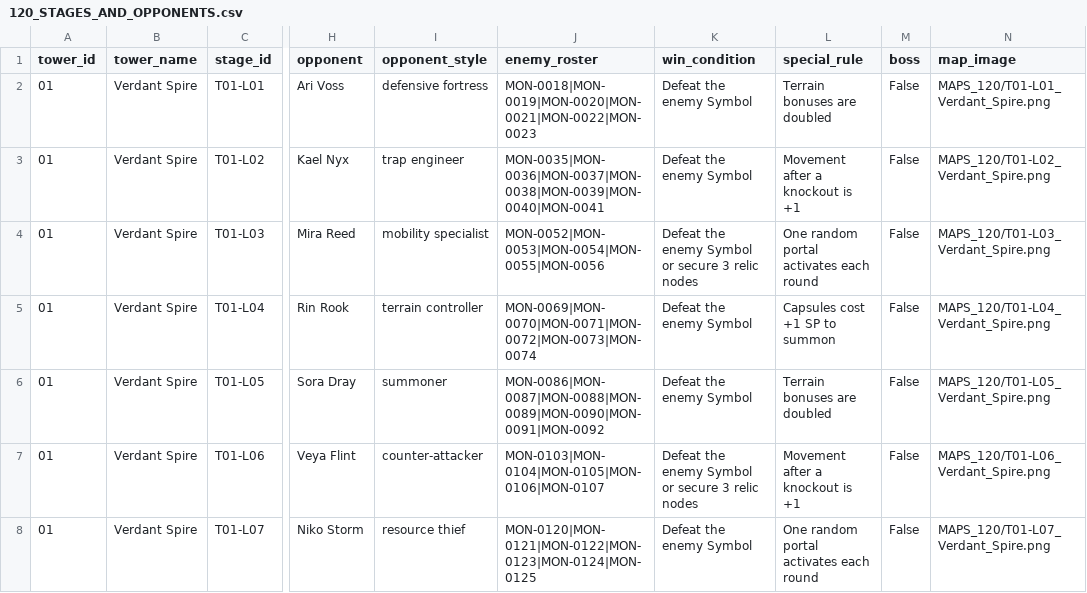
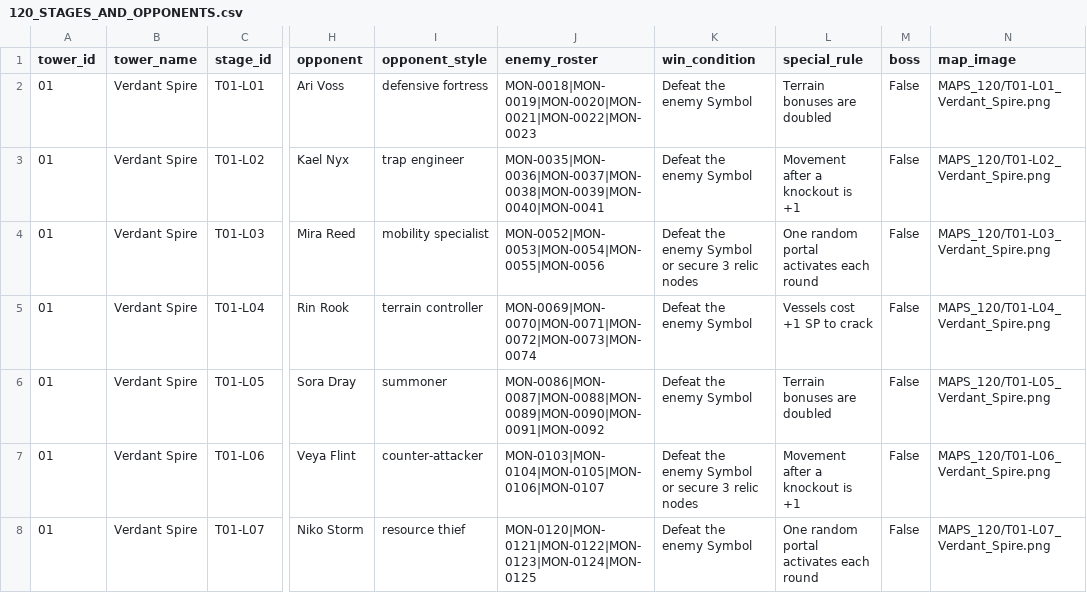
Before and after one commit to Shadysmetools/aether-sigil, a CSV file: data/120_STAGES_AND_OPPONENTS.csv, drawn as a sheet; only a part is shown, gaps mark what is left out; the diff covers the shown part only; the diff names each change by its address in the sheet, - before the commit and + after, or states it on an @@ line.

```diff
--- a/data/120_STAGES_AND_OPPONENTS.csv
+++ b/data/120_STAGES_AND_OPPONENTS.csv
-L5 (special_rule): Capsules cost +1 SP to summon
+L5 (special_rule): Vessels cost +1 SP to crack
```
Also changed, not shown: 23 edited cells elsewhere in this file, docs/data/stage_difficulty.csv, 11 other files.
